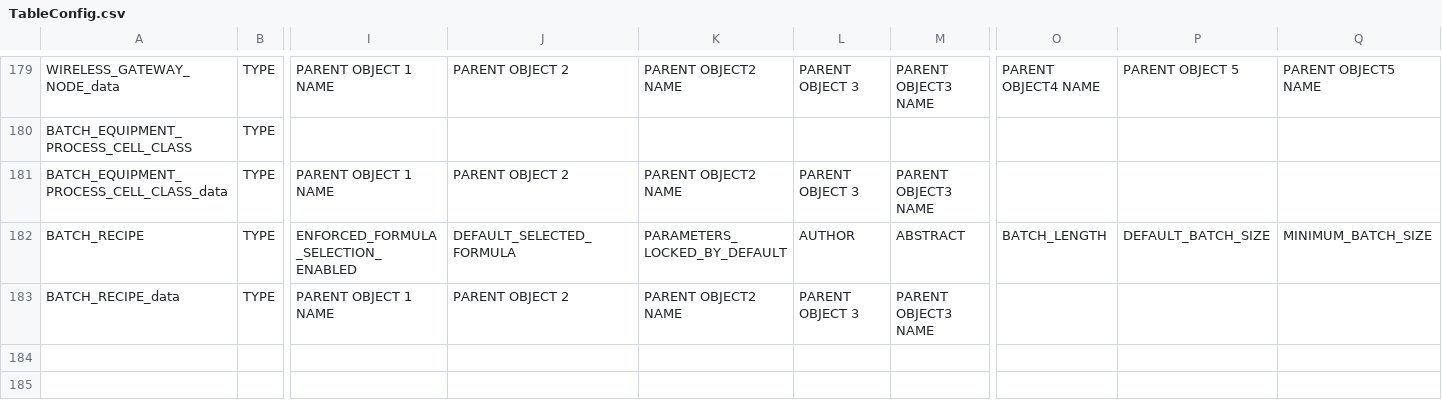
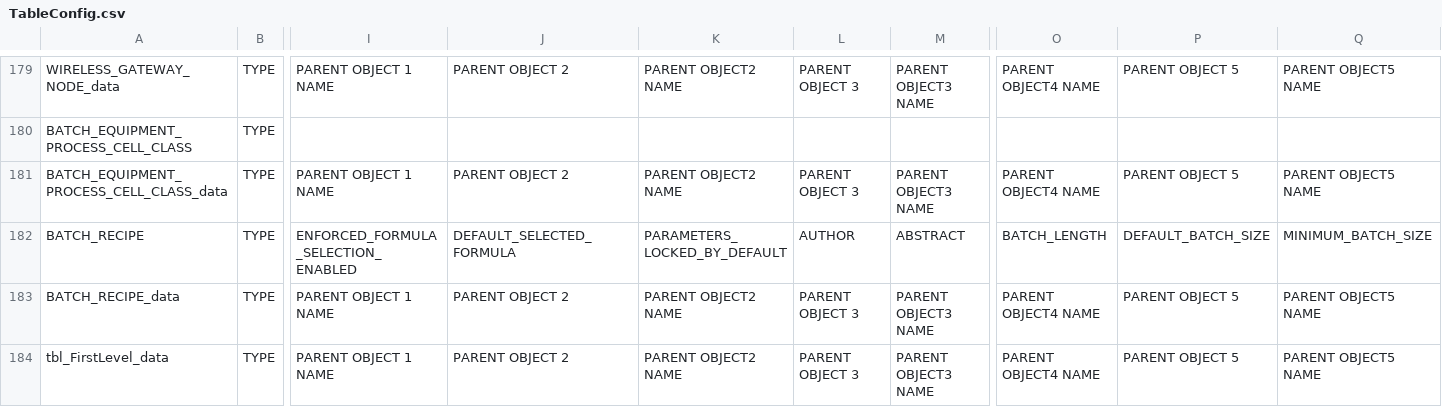
Before and after one commit to claudiolop/DeltaVParser, a CSV file: Config/TableConfig.csv, drawn as a sheet; only a part is shown, gaps mark what is left out; rows hold the shown columns only; the diff names each change by its address in the sheet, - before the commit and + after, or states it on an @@ line.

Commit message:
Creating all OutTables (so reports don't fail)

```diff
--- a/Config/TableConfig.csv
+++ b/Config/TableConfig.csv
-O181: (empty)
+O181: PARENT OBJECT4 NAME
-P181: (empty)
+P181: PARENT OBJECT 5
-Q181: (empty)
+Q181: PARENT OBJECT5 NAME
-O183: (empty)
+O183: PARENT OBJECT4 NAME
-P183: (empty)
+P183: PARENT OBJECT 5
-Q183: (empty)
+Q183: PARENT OBJECT5 NAME
+row 184: tbl_FirstLevel_data | TYPE | PARENT OBJECT 1 NAME | PARENT OBJECT 2 | PARENT OBJECT2 NAME | PARENT OBJECT 3 | PARENT OBJECT3 NAME | PARENT OBJECT4 NAME | PARENT OBJECT 5 | PARENT OBJECT5 NAME
```
Also changed, not shown: 4 other files.
